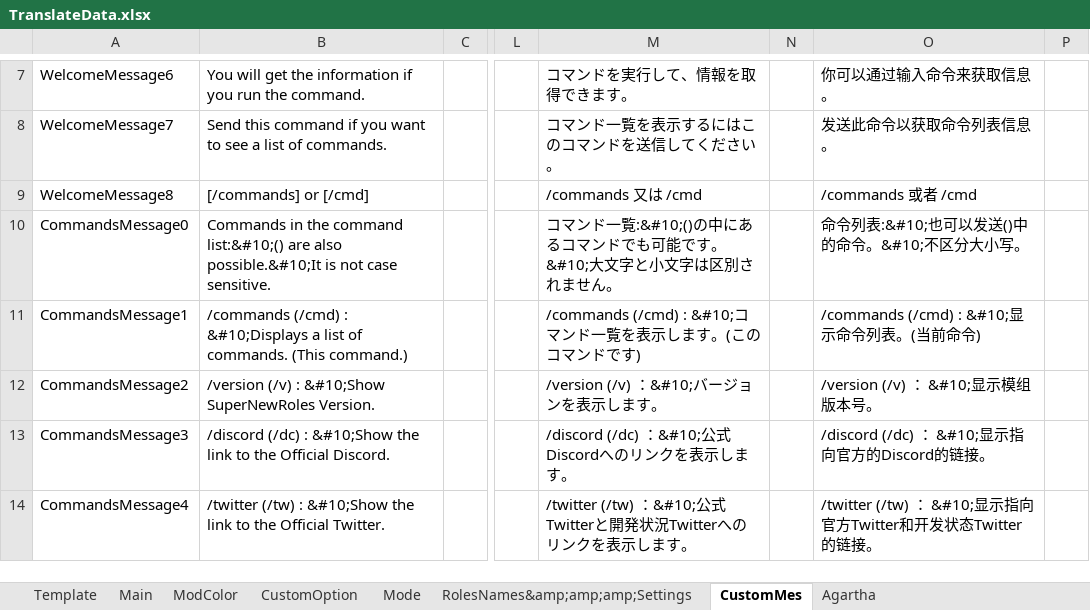
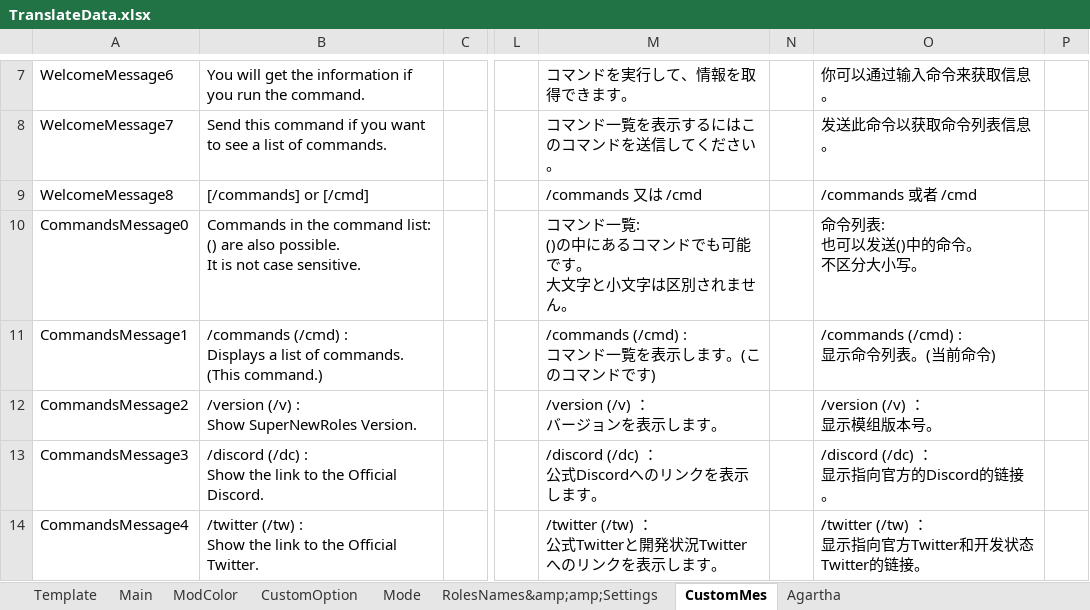
Before and after one commit to SuperNewRoles/SuperNewRoles, an Excel workbook: TranslateData.xlsx, sheet CustomMes, drawn as a sheet; only a part is shown, gaps mark what is left out; values as stored, in another font and other column widths than the file's, no borders; ↵ is a line break in a cell; the diff covers the shown part only; the diff names each change by its address in the sheet, - before the commit and + after, or states it on an @@ line.

```diff
--- a/TranslateData.xlsx (sheet CustomMes)
+++ b/TranslateData.xlsx (sheet CustomMes)
-sheet tab: RolesNames&amp;amp;amp;Settings
+sheet tab: RolesNames&amp;amp;Settings
-B10: …the command list:&#10;() are also possible.&#10;It is not…
+B10: …the command list: ↵ () are also possible. ↵ It is not…
-M10: …ンド一覧:&#10;()の中にあるコマンドでも可能です。&#10;大文字と…
+M10: …ンド一覧: ↵ ()の中にあるコマンドでも可能です。 ↵ 大文字と…
-O10: 命令列表:&#10;也可以发送()中的命令。&#10;不区分大小写。
+O10: 命令列表: ↵ 也可以发送()中的命令。 ↵ 不区分大小写。
-B11: …(/cmd) : &#10;Displays a list…
+B11: …(/cmd) : ↵ Displays a list…
-M11: /commands (/cmd) : &#10;コマンド一覧を表示します。(このコマンドです)
+M11: /commands (/cmd) : ↵ コマンド一覧を表示します。(このコマンドです)
-O11: /commands (/cmd) : &#10;显示命令列表。(当前命令)
+O11: /commands (/cmd) : ↵ 显示命令列表。(当前命令)
-B12: …(/v) : &#10;Show SuperNewRoles Version.
+B12: …(/v) : ↵ Show SuperNewRoles Version.
-M12: /version (/v) ：&#10;バージョンを表示します。
+M12: /version (/v) ： ↵ バージョンを表示します。
-O12: /version (/v) ： &#10;显示模组版本号。
+O12: /version (/v) ： ↵ 显示模组版本号。
-B13: …(/dc) : &#10;Show the link…
+B13: …(/dc) : ↵ Show the link…
-M13: /discord (/dc) ：&#10;公式Discordへのリンクを表示します。
+M13: /discord (/dc) ： ↵ 公式Discordへのリンクを表示します。
-O13: /discord (/dc) ： &#10;显示指向官方的Discord的链接。
+O13: /discord (/dc) ： ↵ 显示指向官方的Discord的链接。
-B14: …(/tw) : &#10;Show the link…
+B14: …(/tw) : ↵ Show the link…
-M14: /twitter (/tw) ：&#10;公式Twitterと…
+M14: /twitter (/tw) ： ↵ 公式Twitterと…
-O14: /twitter (/tw) ： &#10;显示指向…
+O14: /twitter (/tw) ： ↵ 显示指向…
```
Also changed, not shown: 1 added row and 15 edited cells elsewhere in this sheet, sheet RolesNames&amp;amp;Settings, sheet CustomOption, sheet Main, sheet Mode.
